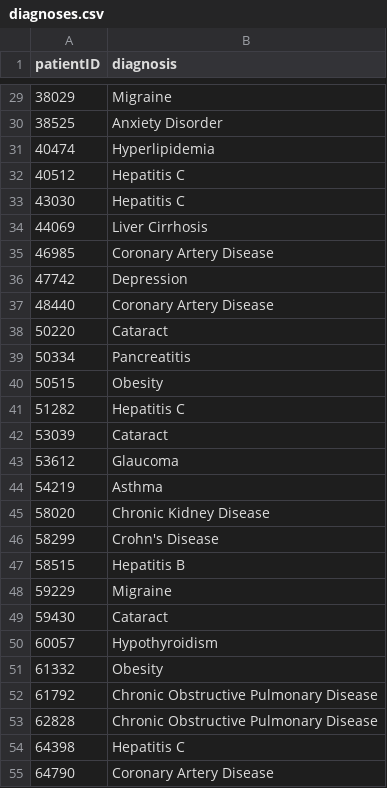
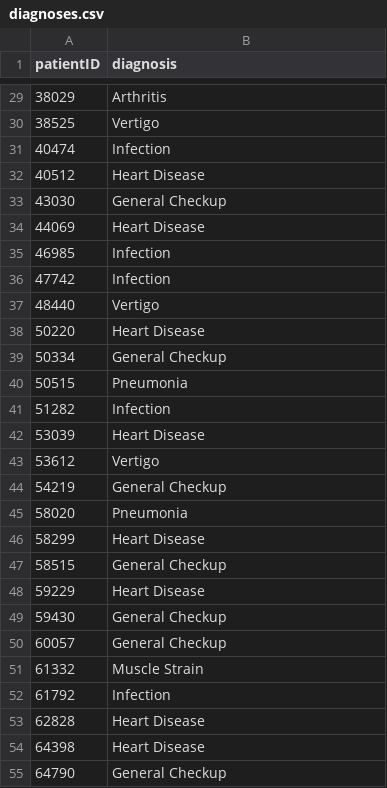
Before and after one commit to dhk4059/bd4h_project, a CSV file: data/diagnoses.csv, drawn as a sheet; only a part is shown, gaps mark what is left out; the diff covers the shown part only.

Commit message:
modifed diagnoses to have single disease per patient

```diff
--- a/data/diagnoses.csv
+++ b/data/diagnoses.csv
@@ -29,27 +29,27 @@ patientID,diagnosis
-38029,Migraine
-38525,Anxiety Disorder
-40474,Hyperlipidemia
-40512,Hepatitis C
-43030,Hepatitis C
-44069,Liver Cirrhosis
-46985,Coronary Artery Disease
-47742,Depression
-48440,Coronary Artery Disease
-50220,Cataract
-50334,Pancreatitis
-50515,Obesity
-51282,Hepatitis C
-53039,Cataract
-53612,Glaucoma
-54219,Asthma
-58020,Chronic Kidney Disease
-58299,Crohn's Disease
-58515,Hepatitis B
-59229,Migraine
-59430,Cataract
-60057,Hypothyroidism
-61332,Obesity
-61792,Chronic Obstructive Pulmonary Disease
-62828,Chronic Obstructive Pulmonary Disease
-64398,Hepatitis C
-64790,Coronary Artery Disease
+38029,Arthritis
+38525,Vertigo
+40474,Infection
+40512,Heart Disease
+43030,General Checkup
+44069,Heart Disease
+46985,Infection
+47742,Infection
+48440,Vertigo
+50220,Heart Disease
+50334,General Checkup
+50515,Pneumonia
+51282,Infection
+53039,Heart Disease
+53612,Vertigo
+54219,General Checkup
+58020,Pneumonia
+58299,Heart Disease
+58515,General Checkup
+59229,Heart Disease
+59430,General Checkup
+60057,General Checkup
+61332,Muscle Strain
+61792,Infection
+62828,Heart Disease
+64398,Heart Disease
+64790,General Checkup
```
Also changed, not shown: 73 edited cells elsewhere in this file.
